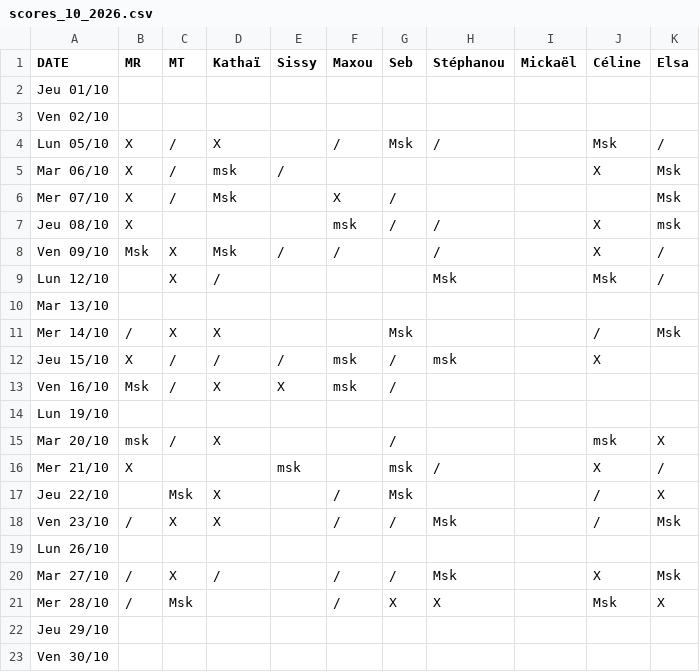
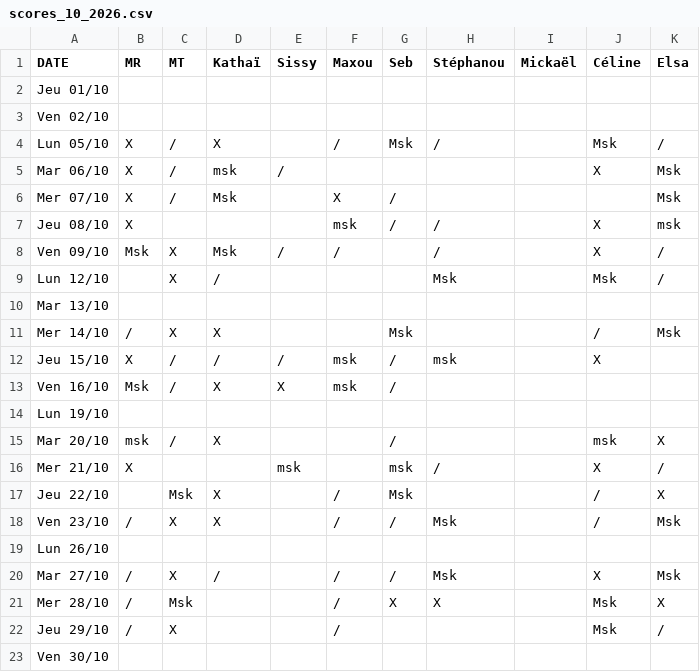
Before and after one commit to rush-boy/win-ramy-scores, a CSV file: scores_10_2026.csv, drawn as a sheet.

Commit message:
Mise à jour manuelle

```diff
--- a/scores_10_2026.csv
+++ b/scores_10_2026.csv
@@ -21,3 +21,3 @@ Mar 27/10,/,X,/,,/,/,Msk,,X,Msk
 Mer 28/10,/,Msk,,,/,X,X,,Msk,X
-Jeu 29/10,,,,,,,,,,
+Jeu 29/10,/,X,,,/,,,,Msk,/
 Ven 30/10,,,,,,,,,,
```
